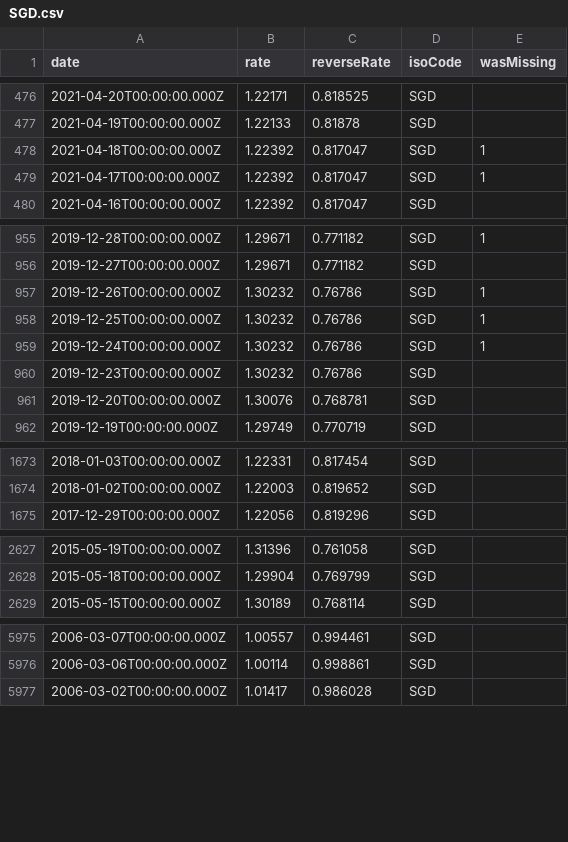
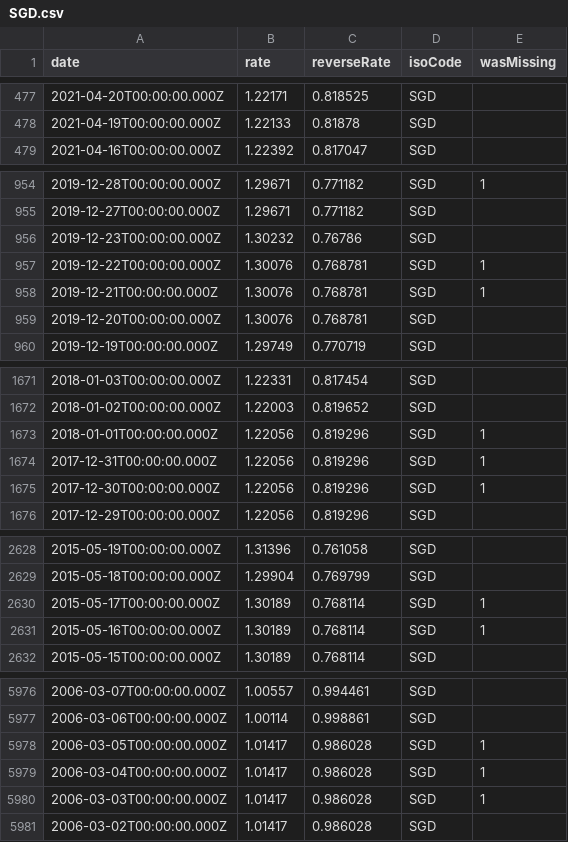
Before and after one commit to GeorgeSG/bnb-currency-exchange-rates, a CSV file: data/SGD.csv, drawn as a sheet; only a part is shown, gaps mark what is left out; removed rows and columns are numbered as before the commit, all else as after; the diff covers the shown part only; the diff names each change by its address in the sheet, - before the commit and + after, or states it on an @@ line.

Commit message:
Update exchange rates

```diff
--- a/data/SGD.csv
+++ b/data/SGD.csv
-row 478: 2021-04-18T00:00:00.000Z | 1.22392 | 0.817047 | SGD | 1
-row 479: 2021-04-17T00:00:00.000Z | 1.22392 | 0.817047 | SGD | 1
-row 957: 2019-12-26T00:00:00.000Z | 1.30232 | 0.76786 | SGD | 1
-row 958: 2019-12-25T00:00:00.000Z | 1.30232 | 0.76786 | SGD | 1
-row 959: 2019-12-24T00:00:00.000Z | 1.30232 | 0.76786 | SGD | 1
+row 957: 2019-12-22T00:00:00.000Z | 1.30076 | 0.768781 | SGD | 1
+row 958: 2019-12-21T00:00:00.000Z | 1.30076 | 0.768781 | SGD | 1
+row 1673: 2018-01-01T00:00:00.000Z | 1.22056 | 0.819296 | SGD | 1
+row 1674: 2017-12-31T00:00:00.000Z | 1.22056 | 0.819296 | SGD | 1
+row 1675: 2017-12-30T00:00:00.000Z | 1.22056 | 0.819296 | SGD | 1
+row 2630: 2015-05-17T00:00:00.000Z | 1.30189 | 0.768114 | SGD | 1
+row 2631: 2015-05-16T00:00:00.000Z | 1.30189 | 0.768114 | SGD | 1
+row 5978: 2006-03-05T00:00:00.000Z | 1.01417 | 0.986028 | SGD | 1
+row 5979: 2006-03-04T00:00:00.000Z | 1.01417 | 0.986028 | SGD | 1
+row 5980: 2006-03-03T00:00:00.000Z | 1.01417 | 0.986028 | SGD | 1
```
Also changed, not shown: 5 added rows and 6 removed rows elsewhere in this file, data/CAD.csv, data/HKD.csv, 39 other files.
